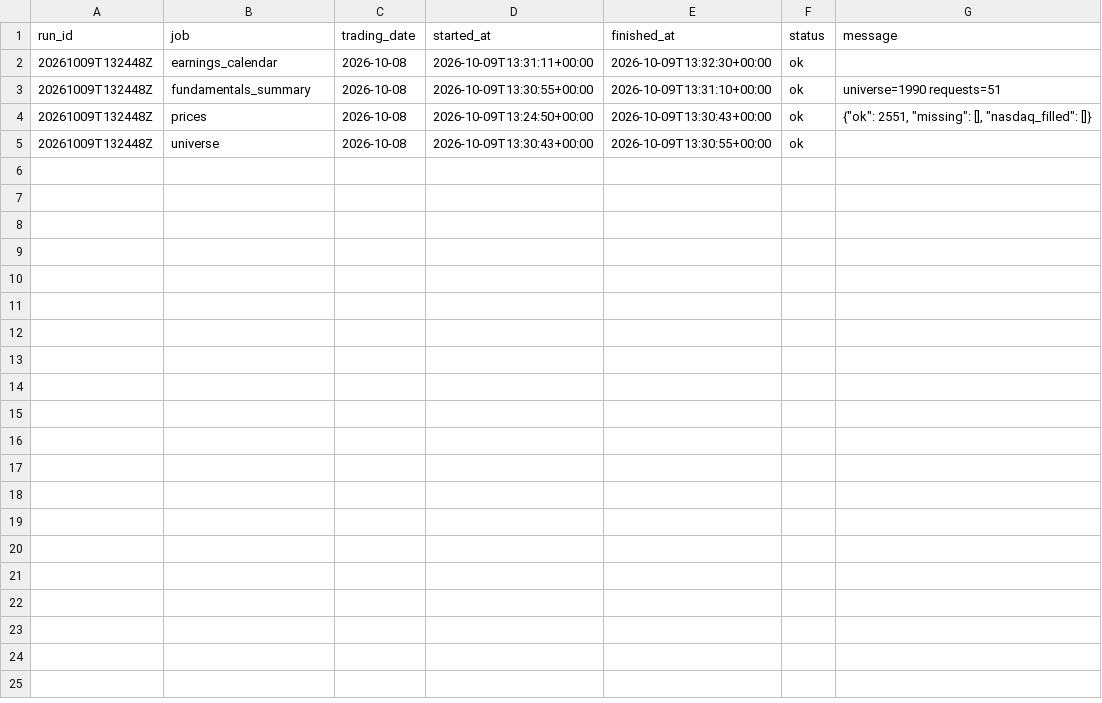
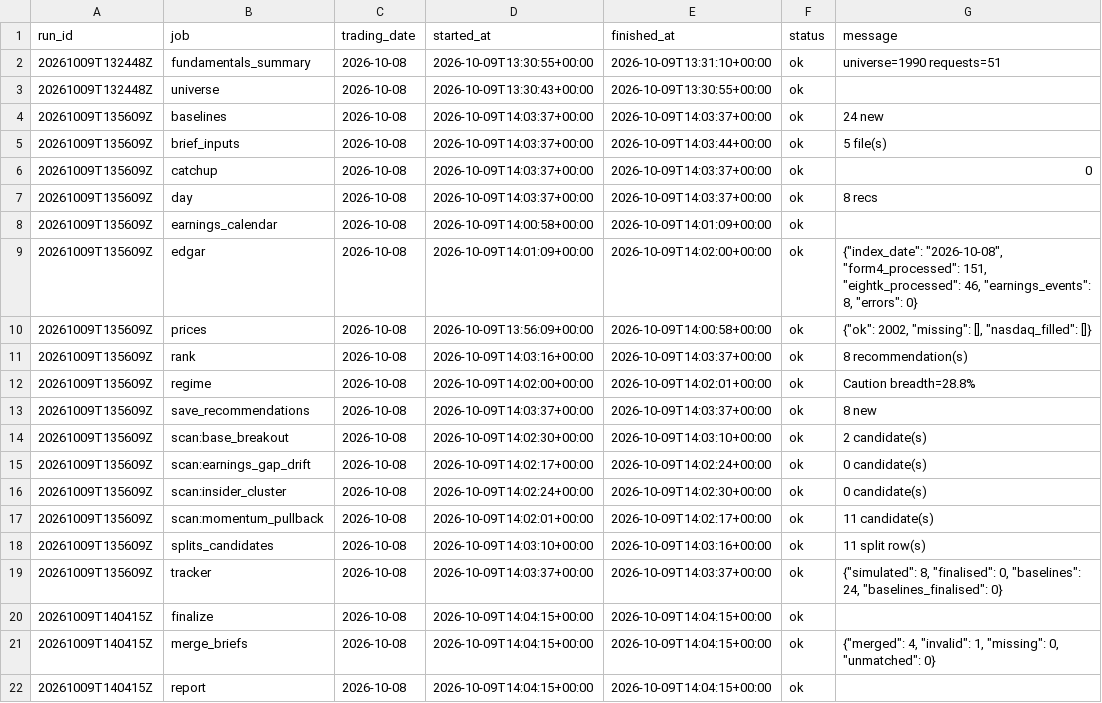
Before and after one commit to ilaybar110/swing-screener, a CSV file: state/job_log.csv, drawn as a sheet.

```diff
--- a/state/job_log.csv
+++ b/state/job_log.csv
@@ -1,5 +1,22 @@
 run_id,job,trading_date,started_at,finished_at,status,message
-20261009T132448Z,earnings_calendar,2026-10-08,2026-10-09T13:31:11+00:00,2026-10-09T13:32:30+00:00,ok,
 20261009T132448Z,fundamentals_summary,2026-10-08,2026-10-09T13:30:55+00:00,2026-10-09T13:31:10+00:00,ok,universe=1990 requests=51
-20261009T132448Z,prices,2026-10-08,2026-10-09T13:24:50+00:00,2026-10-09T13:30:43+00:00,ok,"{""ok"": 2551, ""missing"": [], ""nasdaq_filled"": []}"
 20261009T132448Z,universe,2026-10-08,2026-10-09T13:30:43+00:00,2026-10-09T13:30:55+00:00,ok,
+20261009T135609Z,baselines,2026-10-08,2026-10-09T14:03:37+00:00,2026-10-09T14:03:37+00:00,ok,24 new
+20261009T135609Z,brief_inputs,2026-10-08,2026-10-09T14:03:37+00:00,2026-10-09T14:03:44+00:00,ok,5 file(s)
+20261009T135609Z,catchup,2026-10-08,2026-10-09T14:03:37+00:00,2026-10-09T14:03:37+00:00,ok,0
+20261009T135609Z,day,2026-10-08,2026-10-09T14:03:37+00:00,2026-10-09T14:03:37+00:00,ok,8 recs
+20261009T135609Z,earnings_calendar,2026-10-08,2026-10-09T14:00:58+00:00,2026-10-09T14:01:09+00:00,ok,
+20261009T135609Z,edgar,2026-10-08,2026-10-09T14:01:09+00:00,2026-10-09T14:02:00+00:00,ok,"{""index_date"": ""2026-10-08"", ""form4_processed"": 151, ""eightk_processed"": 46, ""earnings_events"": 8, ""errors"": 0}"
+20261009T135609Z,prices,2026-10-08,2026-10-09T13:56:09+00:00,2026-10-09T14:00:58+00:00,ok,"{""ok"": 2002, ""missing"": [], ""nasdaq_filled"": []}"
+20261009T135609Z,rank,2026-10-08,2026-10-09T14:03:16+00:00,2026-10-09T14:03:37+00:00,ok,8 recommendation(s)
+20261009T135609Z,regime,2026-10-08,2026-10-09T14:02:00+00:00,2026-10-09T14:02:01+00:00,ok,Caution breadth=28.8%
+20261009T135609Z,save_recommendations,2026-10-08,2026-10-09T14:03:37+00:00,2026-10-09T14:03:37+00:00,ok,8 new
+20261009T135609Z,scan:base_breakout,2026-10-08,2026-10-09T14:02:30+00:00,2026-10-09T14:03:10+00:00,ok,2 candidate(s)
+20261009T135609Z,scan:earnings_gap_drift,2026-10-08,2026-10-09T14:02:17+00:00,2026-10-09T14:02:24+00:00,ok,0 candidate(s)
+20261009T135609Z,scan:insider_cluster,2026-10-08,2026-10-09T14:02:24+00:00,2026-10-09T14:02:30+00:00,ok,0 candidate(s)
+20261009T135609Z,scan:momentum_pullback,2026-10-08,2026-10-09T14:02:01+00:00,2026-10-09T14:02:17+00:00,ok,11 candidate(s)
+20261009T135609Z,splits_candidates,2026-10-08,2026-10-09T14:03:10+00:00,2026-10-09T14:03:16+00:00,ok,11 split row(s)
+20261009T135609Z,tracker,2026-10-08,2026-10-09T14:03:37+00:00,2026-10-09T14:03:37+00:00,ok,"{""simulated"": 8, ""finalised"": 0, ""baselines"": 24, ""baselines_finalised"": 0}"
+20261009T140415Z,finalize,2026-10-08,2026-10-09T14:04:15+00:00,2026-10-09T14:04:15+00:00,ok,
+20261009T140415Z,merge_briefs,2026-10-08,2026-10-09T14:04:15+00:00,2026-10-09T14:04:15+00:00,ok,"{""merged"": 4, ""invalid"": 1, ""missing"": 0, ""unmatched"": 0}"
+20261009T140415Z,report,2026-10-08,2026-10-09T14:04:15+00:00,2026-10-09T14:04:15+00:00,ok,
```
Also changed, not shown: state/earnings_dates.csv, state/fundamentals_summary.csv, 9 other files.
